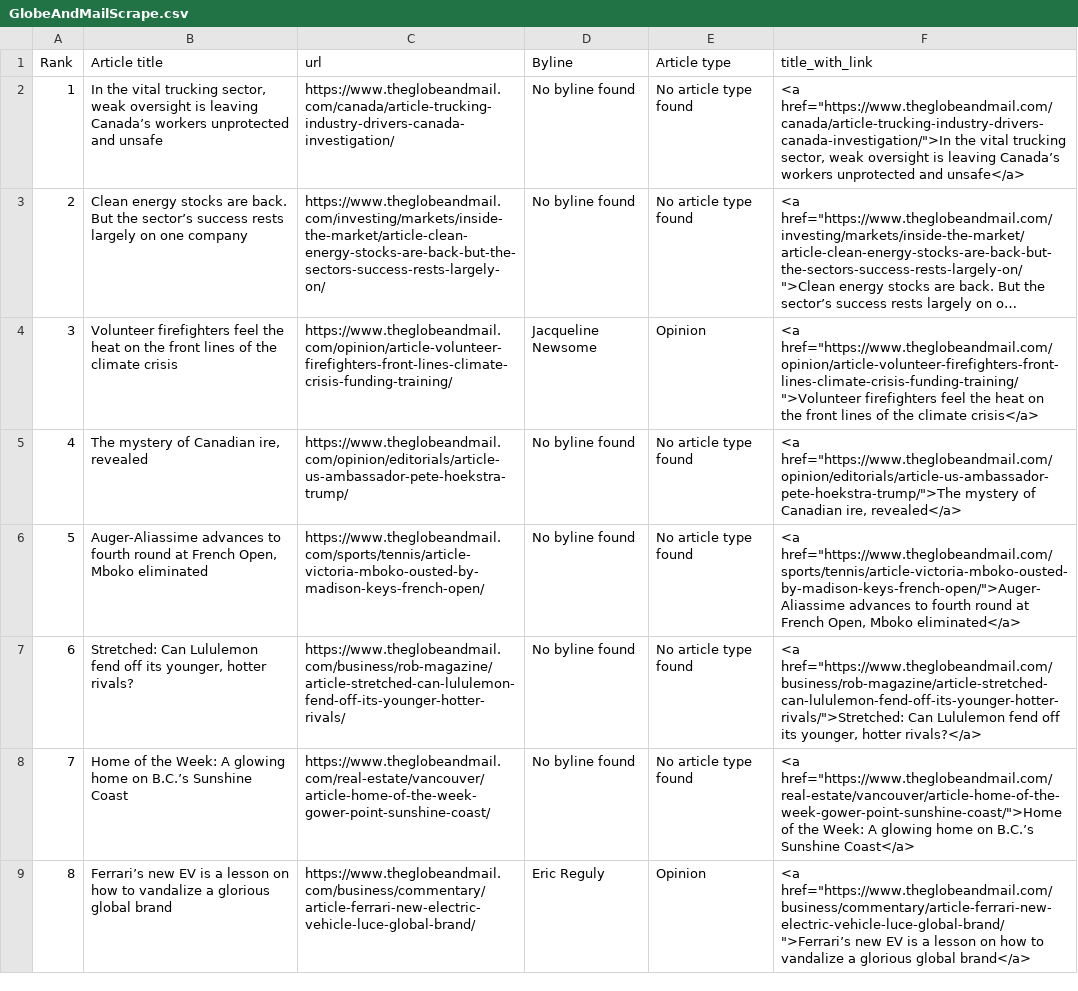
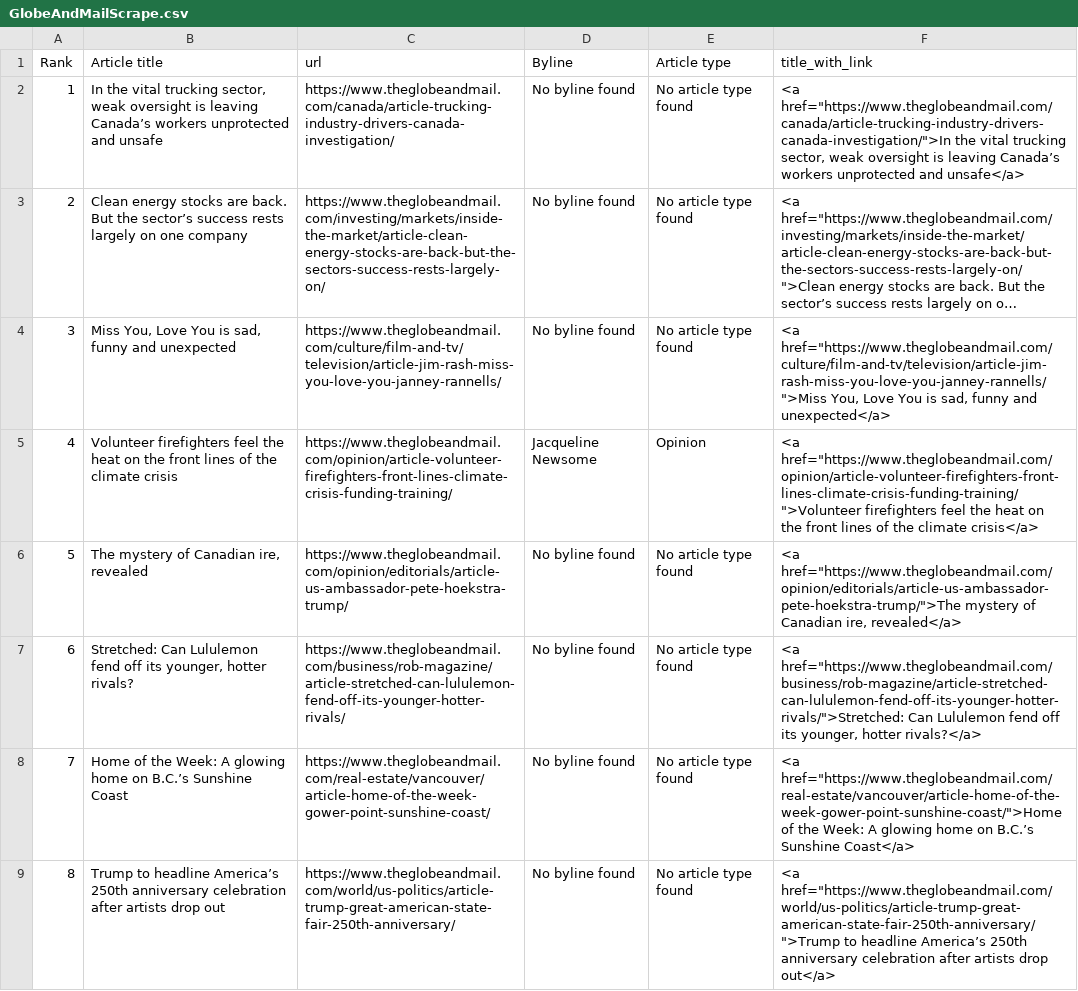
Before and after one commit to caoramckenna/canada-news-trending-stories, a CSV file: GlobeAndMailScrape.csv, drawn as a sheet; long unchanged cells end in …; removed rows and columns are numbered as before the commit, all else as after; the diff names each change by its address in the sheet, - before the commit and + after, or states it on an @@ line.

```diff
--- a/GlobeAndMailScrape.csv
+++ b/GlobeAndMailScrape.csv
+row 4: 3 | Miss You, Love You is sad, funny and unexpected | https://www.theglobeandmail.com/culture/film-and-tv/television/article-jim-rash-miss-you-love-you-janney-rannells/ | No byline found | No article type found | <a href="https://www.theglobeandmail.com/culture/film-and-tv/television/article-jim-rash-miss-you-love-you-janney-rannells/">Miss You, Love You is sad, funny and unexpected</a>
@@ column A (Rank) renumbered between rows 5 and 6 @@
-row 6: 5 | Auger-Aliassime advances to fourth round at French Open, Mboko eliminated | https://www.theglobeandmail.com/sports/tennis/article-victoria-mboko-ousted-by-madison-keys-french-open/ | No byline found | No article type found | <a href="https://www.theglobeandmail.com/sports/tennis/article-victoria-mboko-ousted-by-madison-keys-french-open/">Auger-Aliassime advances to fourth round at French Open, Mboko eliminated</a>
-row 9: 8 | Ferrari’s new EV is a lesson on how to vandalize a glorious global brand | https://www.theglobeandmail.com/business/commentary/article-ferrari-new-electric-vehicle-luce-global-brand/ | Eric Reguly | Opinion | <a href="https://www.theglobeandmail.com/business/commentary/article-ferrari-new-electric-vehicle-luce-global-brand/">Ferrari’s new EV is a lesson on how to vandalize a glorious global brand</a>
+row 9: 8 | Trump to headline America’s 250th anniversary celebration after artists drop out | https://www.theglobeandmail.com/world/us-politics/article-trump-great-american-state-fair-250th-anniversary/ | No byline found | No article type found | <a href="https://www.theglobeandmail.com/world/us-politics/article-trump-great-american-state-fair-250th-anniversary/">Trump to headline America’s 250th anniversary celebration after artists drop out</a>
```
Also changed, not shown: 4 other files.
